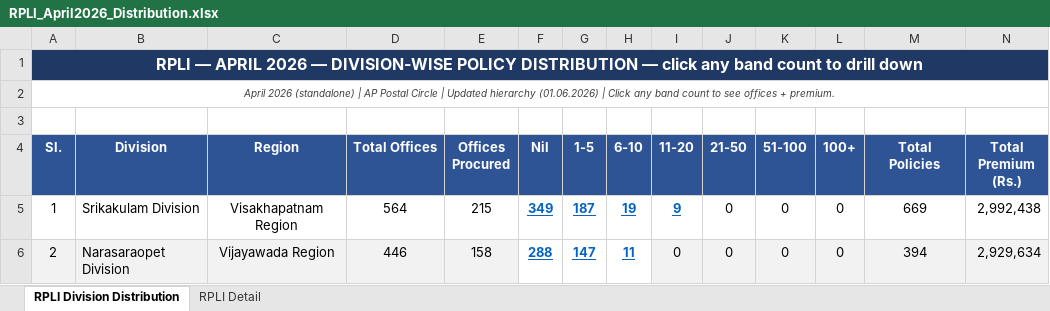
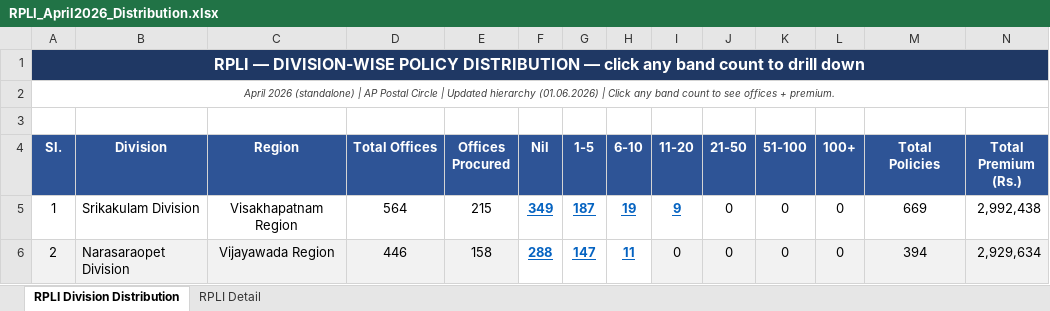
Before and after one commit to performancepapco/Division_Health_Report, an Excel workbook: uploads/june_2026/Insurance/RPLI_April2026_Distribution.xlsx, sheet RPLI Division Distribution, drawn as a sheet; only a part is shown; values as stored, in another font and other column widths than the file's, no borders; the diff names each change by its address in the sheet, - before the commit and + after, or states it on an @@ line.

```diff
--- a/uploads/june_2026/Insurance/RPLI_April2026_Distribution.xlsx (sheet RPLI Division Distribution)
+++ b/uploads/june_2026/Insurance/RPLI_April2026_Distribution.xlsx (sheet RPLI Division Distribution)
-A1 (Sl.): RPLI — APRIL 2026 — DIVISION-WISE POLICY…
+A1 (Sl.): RPLI — DIVISION-WISE POLICY…
```
Also changed, not shown: sheet RPLI Detail, uploads/june_2026/Insurance/PLI_May2026_Distribution.xlsx, uploads/june_2026/Insurance/RPLI_May2026_Distribution.xlsx, 6 other files.
